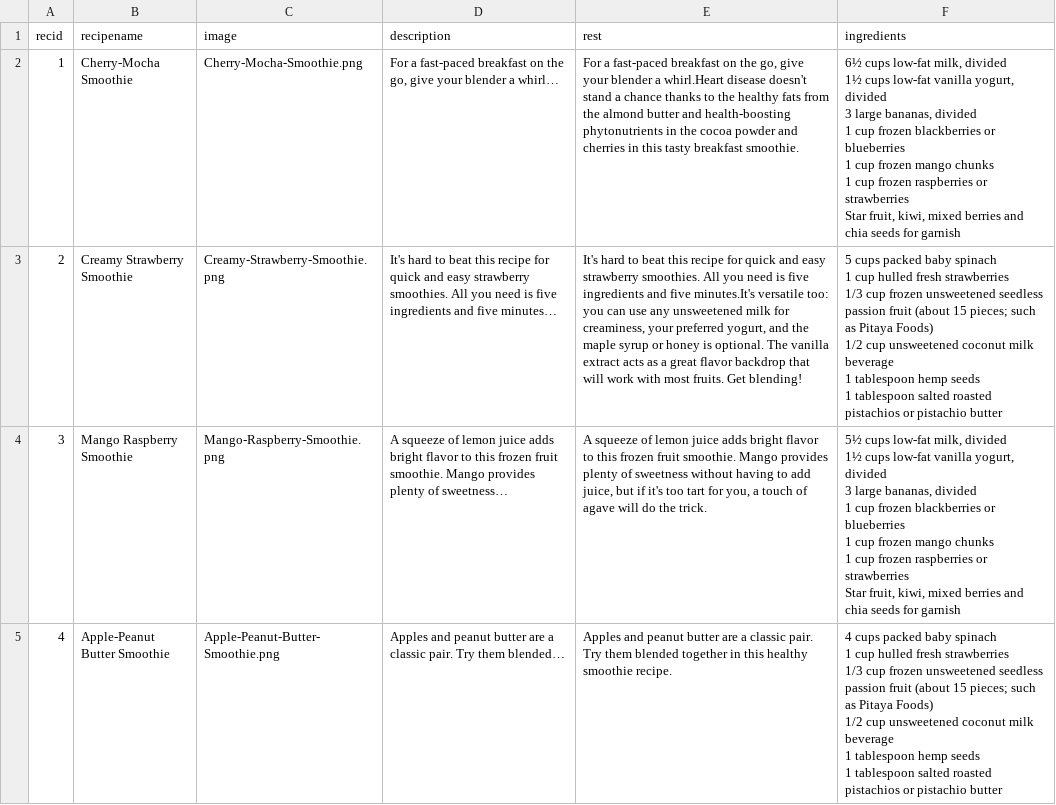
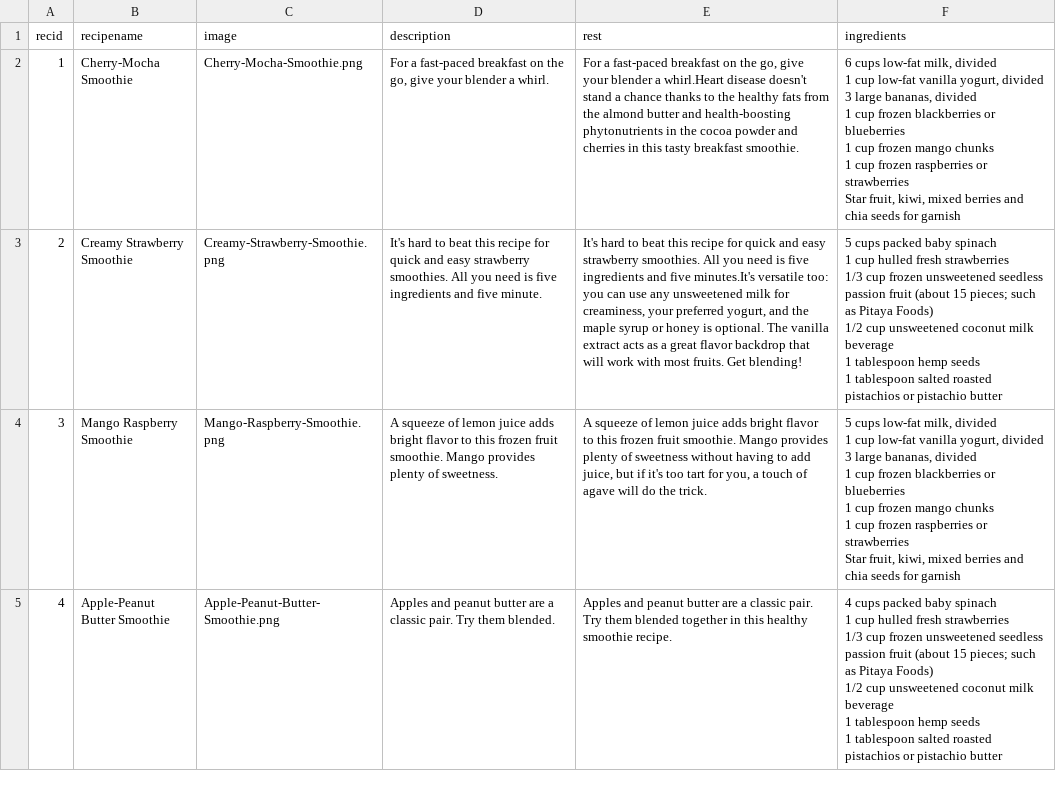
Before and after one commit to Irenetitor/VitalityNectar, a CSV file: resources/smoothies.csv, drawn as a sheet; only a part is shown; ↵ is a line break in a cell; the diff covers the shown part only; the diff names each change by its address in the sheet, - before the commit and + after, or states it on an @@ line.

```diff
--- a/resources/smoothies.csv
+++ b/resources/smoothies.csv
-D2 (description): …blender a whirl…
+D2 (description): …blender a whirl.
-F2 (ingredients): 6½ cups low-fat milk, divided ↵ 1½ cups low-fat vanilla…
+F2 (ingredients): 6 cups low-fat milk, divided ↵ 1 cup low-fat vanilla…
-D3 (description): …and five minutes…
+D3 (description): …and five minute.
-D4 (description): …plenty of sweetness…
+D4 (description): …plenty of sweetness.
-F4 (ingredients): 5½ cups low-fat milk, divided ↵ 1½ cups low-fat vanilla…
+F4 (ingredients): 5 cups low-fat milk, divided ↵ 1 cup low-fat vanilla…
-D5 (description): …Try them blended…
+D5 (description): …Try them blended.
```
Also changed, not shown: 21 edited cells elsewhere in this file, 2 other files.
